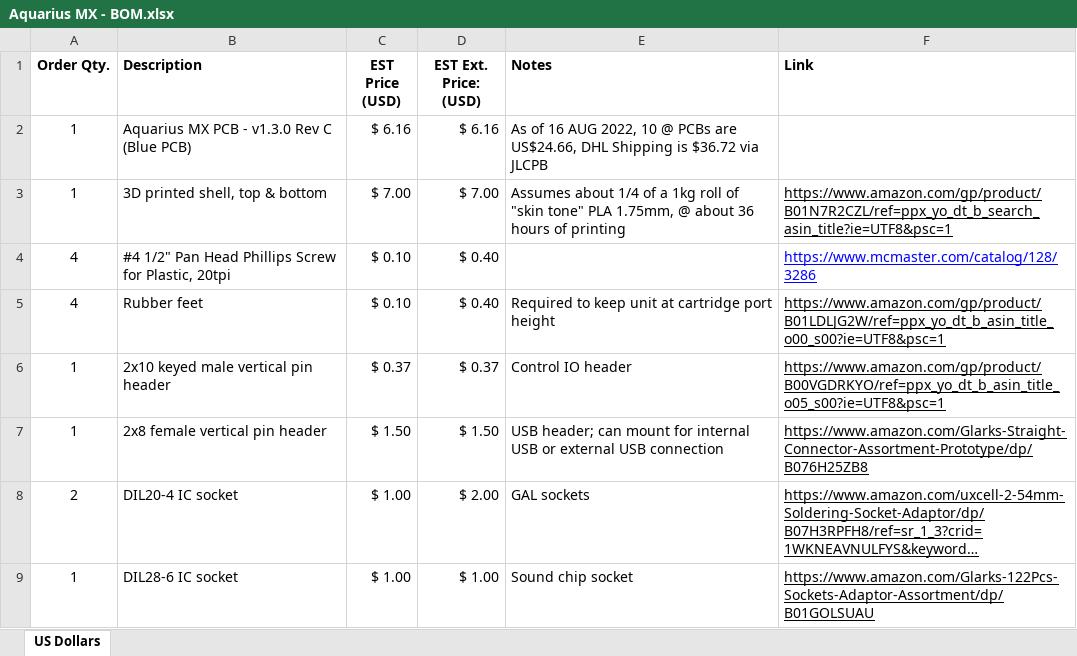
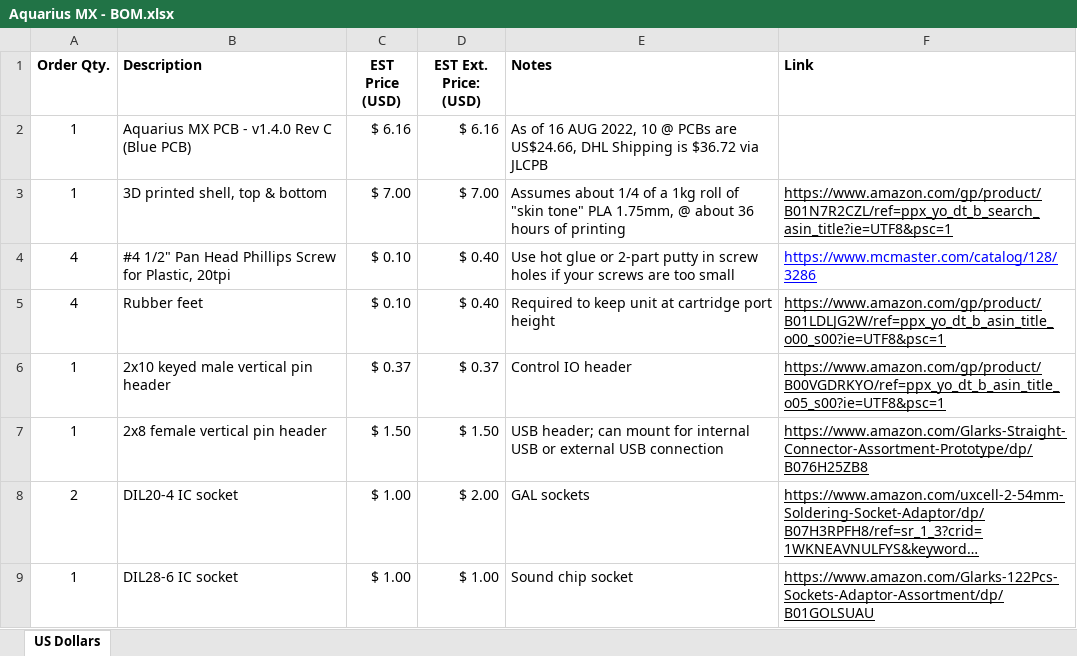
Before and after one commit to 1stage/Aquarius-MX, an Excel workbook: pcb/Aquarius MX - BOM.xlsx, sheet US Dollars, drawn as a sheet; only a part is shown; long unchanged cells end in …; values as stored, in another font and other column widths than the file's, no borders; the diff names each change by its address in the sheet, - before the commit and + after, or states it on an @@ line.

Commit message:
Update Aquarius MX - BOM.xlsx

```diff
--- a/pcb/Aquarius MX - BOM.xlsx (sheet US Dollars)
+++ b/pcb/Aquarius MX - BOM.xlsx (sheet US Dollars)
-B2 (Description): Aquarius MX PCB - v1.3.0 Rev C (Blue PCB)
+B2 (Description): Aquarius MX PCB - v1.4.0 Rev C (Blue PCB)
-E4 (Notes): (empty)
+E4 (Notes): Use hot glue or 2-part putty in screw holes if your screws are too small
```
